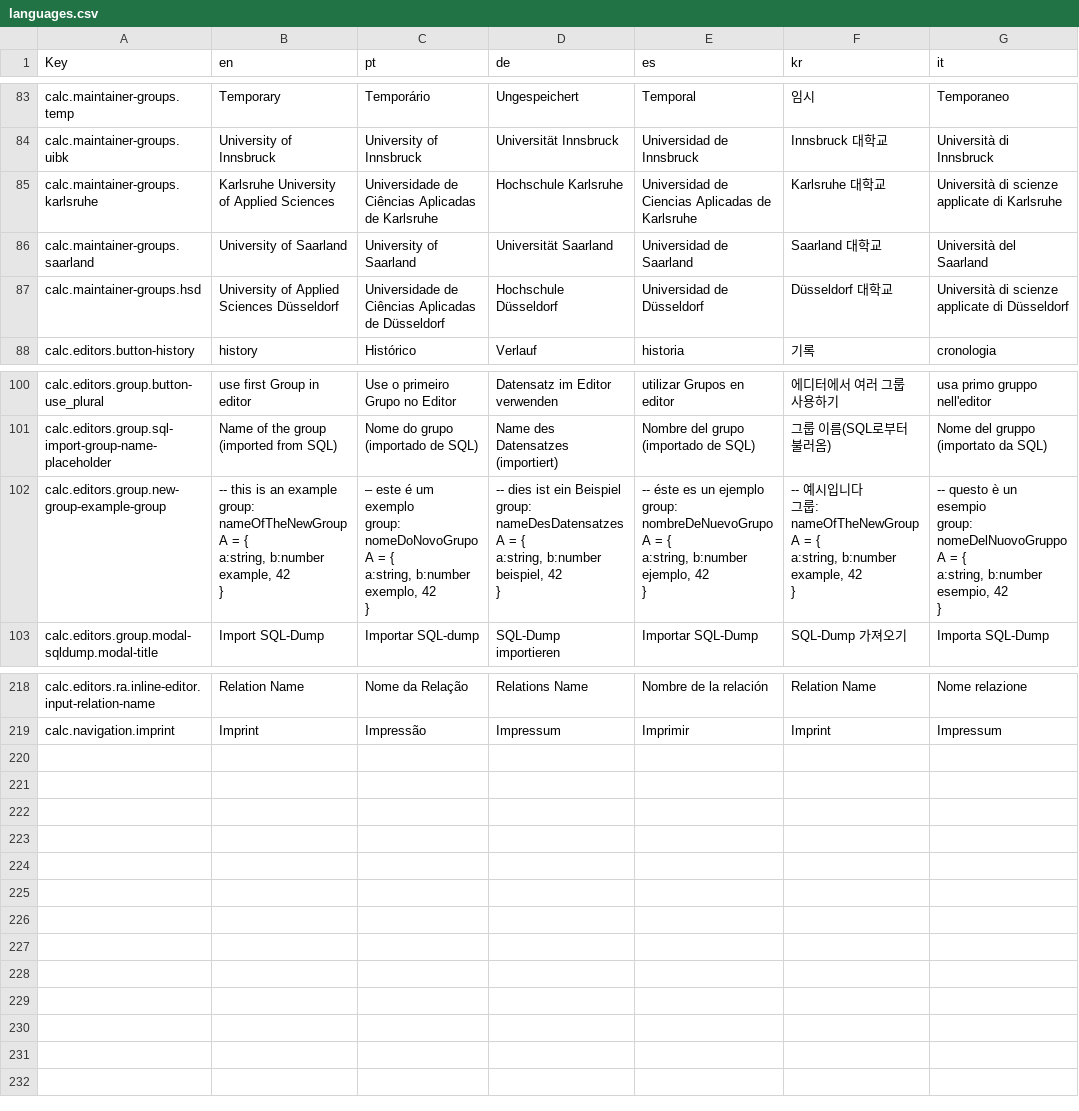
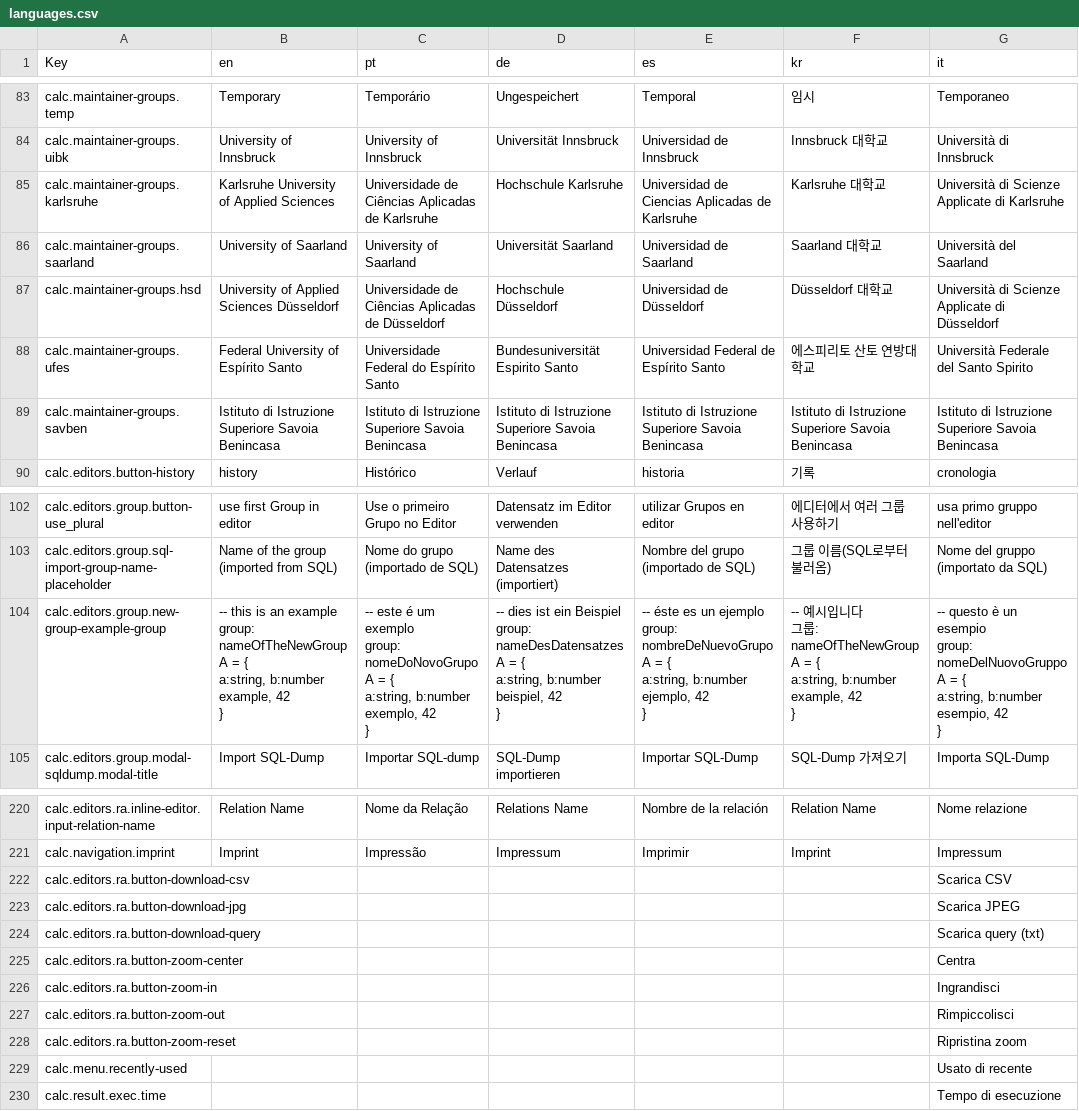
Before and after one commit to rlaiola/relax, a CSV file: src/locales/languages.csv, drawn as a sheet; only a part is shown, gaps mark what is left out; addresses are those after the commit; the diff names each change by its address in the sheet, - before the commit and + after, or states it on an @@ line.

Commit message:
Add databases but lost translations

```diff
--- a/src/locales/languages.csv
+++ b/src/locales/languages.csv
-G85 (it): Università di scienze applicate di Karlsruhe
+G85 (it): Università di Scienze Applicate di Karlsruhe
-G87 (it): Università di scienze applicate di Düsseldorf
+G87 (it): Università di Scienze Applicate di Düsseldorf
+row 88: calc.maintainer-groups.ufes | Federal University of Espírito Santo | Universidade Federal do Espírito Santo | Bundesuniversität Espirito Santo | Universidad Federal de Espírito Santo | 에스피리토 산토 연방대학교 | Università Federale del Santo Spirito
+row 89: calc.maintainer-groups.savben | Istituto di Istruzione Superiore Savoia Benincasa | Istituto di Istruzione Superiore Savoia Benincasa | Istituto di Istruzione Superiore Savoia Benincasa | Istituto di Istruzione Superiore Savoia Benincasa | Istituto di Istruzione Superiore Savoia Benincasa | Istituto di Istruzione Superiore Savoia Benincasa
-C104 (pt): – este é…
+C104 (pt): -- este é…
+row 222: calc.editors.ra.button-download-csv |  |  |  |  |  | Scarica CSV
+row 223: calc.editors.ra.button-download-jpg |  |  |  |  |  | Scarica JPEG
+row 224: calc.editors.ra.button-download-query |  |  |  |  |  | Scarica query (txt)
+row 225: calc.editors.ra.button-zoom-center |  |  |  |  |  | Centra
+row 226: calc.editors.ra.button-zoom-in |  |  |  |  |  | Ingrandisci
+row 227: calc.editors.ra.button-zoom-out |  |  |  |  |  | Rimpiccolisci
+row 228: calc.editors.ra.button-zoom-reset |  |  |  |  |  | Ripristina zoom
+row 229: calc.menu.recently-used |  |  |  |  |  | Usato di recente
+row 230: calc.result.exec.time |  |  |  |  |  | Tempo di esecuzione
```
Also changed, not shown: 10 other files.
